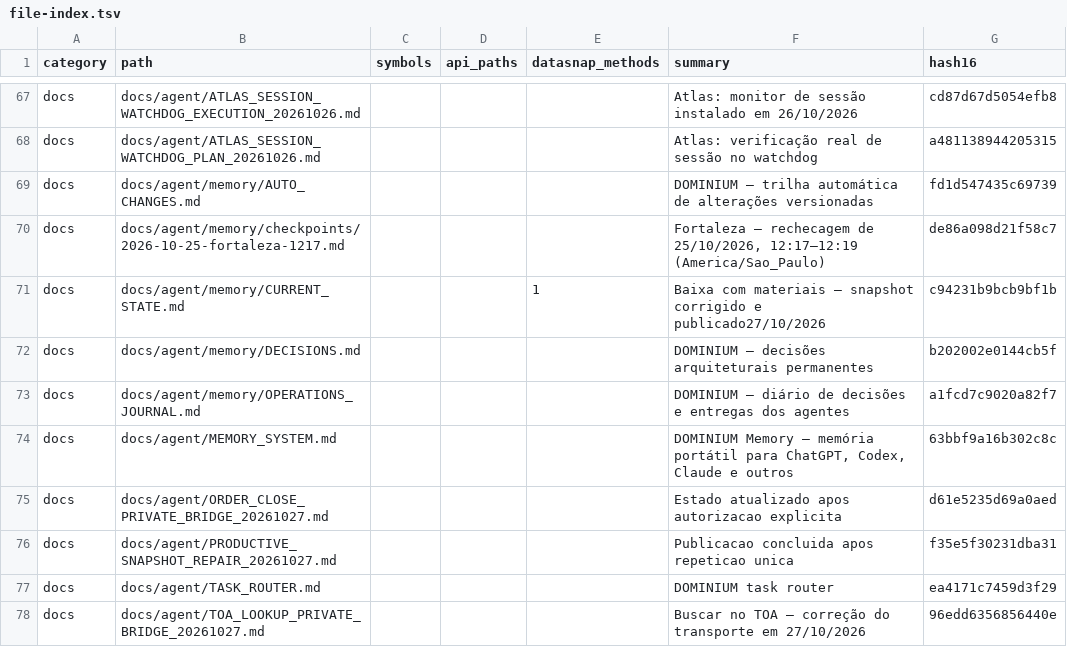
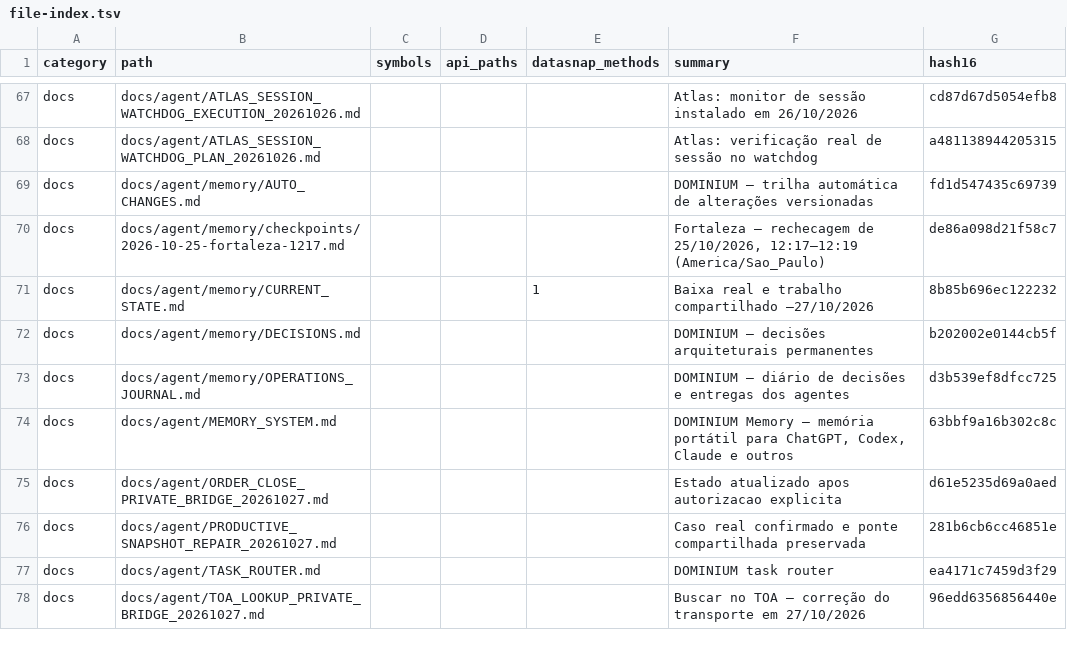
Before and after one commit to clarotechnet/dominium, a TSV file: .dominium/file-index.tsv, drawn as a sheet; only a part is shown, gaps mark what is left out.

```diff
--- a/.dominium/file-index.tsv
+++ b/.dominium/file-index.tsv
@@ -70,8 +70,8 @@ docs	docs/agent/memory/AUTO_CHANGES.md				DOMINIUM — trilha automática de alt
 docs	docs/agent/memory/checkpoints/2026-10-25-fortaleza-1217.md				Fortaleza — rechecagem de 25/10/2026, 12:17–12:19 (America/Sao_Paulo)	de86a098d21f58c7
-docs	docs/agent/memory/CURRENT_STATE.md			1	Baixa com materiais — snapshot corrigido e publicado27/10/2026	c94231b9bcb9bf1b
+docs	docs/agent/memory/CURRENT_STATE.md			1	Baixa real e trabalho compartilhado —27/10/2026	8b85b696ec122232
 docs	docs/agent/memory/DECISIONS.md				DOMINIUM — decisões arquiteturais permanentes	b202002e0144cb5f
-docs	docs/agent/memory/OPERATIONS_JOURNAL.md				DOMINIUM — diário de decisões e entregas dos agentes	a1fcd7c9020a82f7
+docs	docs/agent/memory/OPERATIONS_JOURNAL.md				DOMINIUM — diário de decisões e entregas dos agentes	d3b539ef8dfcc725
 docs	docs/agent/MEMORY_SYSTEM.md				DOMINIUM Memory — memória portátil para ChatGPT, Codex, Claude e outros	63bbf9a16b302c8c
 docs	docs/agent/ORDER_CLOSE_PRIVATE_BRIDGE_20261027.md				Estado atualizado apos autorizacao explicita	d61e5235d69a0aed
-docs	docs/agent/PRODUCTIVE_SNAPSHOT_REPAIR_20261027.md				Publicacao concluida apos repeticao unica	f35e5f30231dba31
+docs	docs/agent/PRODUCTIVE_SNAPSHOT_REPAIR_20261027.md				Caso real confirmado e ponte compartilhada preservada	281b6cb6cc46851e
 docs	docs/agent/TASK_ROUTER.md				DOMINIUM task router	ea4171c7459d3f29
```
Also changed, not shown: 5 other files.
